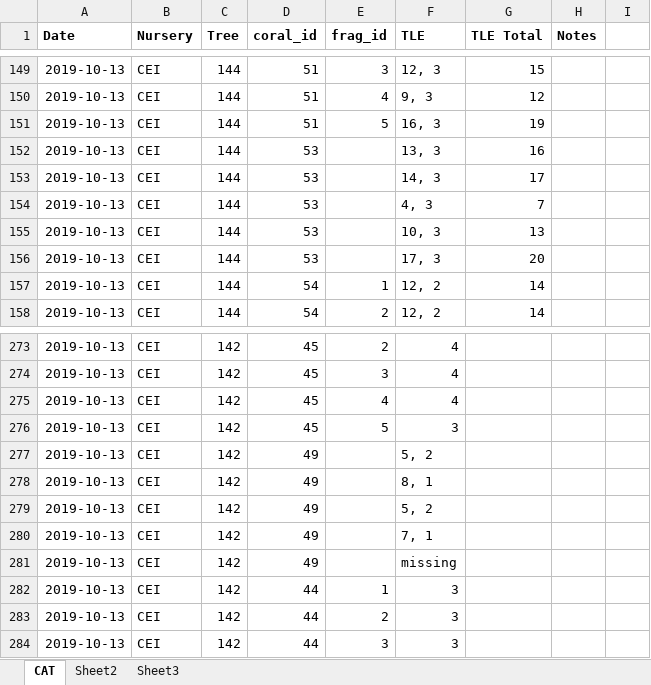
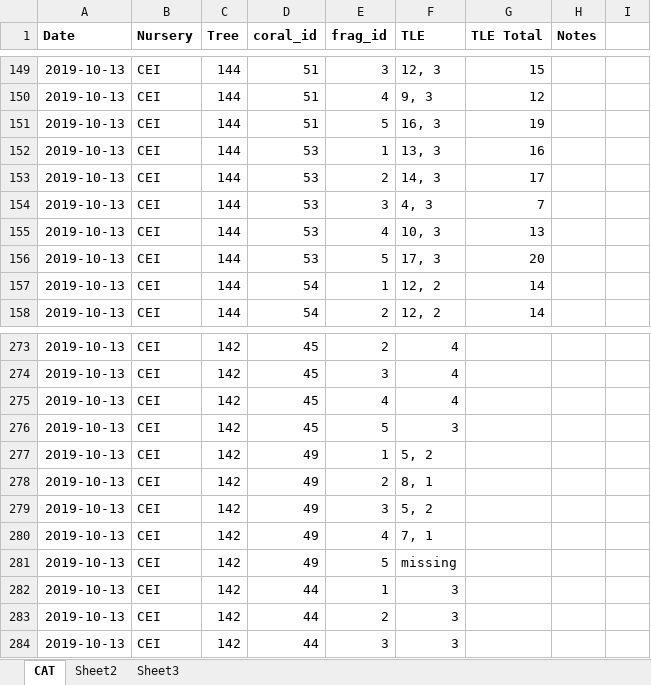
Before and after one commit to jrcunning/bsrte, an Excel workbook: data/tle/2019-10-17_ALL.xlsx, sheet CAT, drawn as a sheet; only a part is shown, gaps mark what is left out; values as stored, in another font and other column widths than the file's, no borders; the diff names each change by its address in the sheet, - before the commit and + after, or states it on an @@ line.

Commit message:
fill in missing frag_id numbers

```diff
--- a/data/tle/2019-10-17_ALL.xlsx (sheet CAT)
+++ b/data/tle/2019-10-17_ALL.xlsx (sheet CAT)
-E152 (frag_id): (empty)
+E152 (frag_id): 1
-E153 (frag_id): (empty)
+E153 (frag_id): 2
-E154 (frag_id): (empty)
+E154 (frag_id): 3
-E155 (frag_id): (empty)
+E155 (frag_id): 4
-E156 (frag_id): (empty)
+E156 (frag_id): 5
-E277 (frag_id): (empty)
+E277 (frag_id): 1
-E278 (frag_id): (empty)
+E278 (frag_id): 2
-E279 (frag_id): (empty)
+E279 (frag_id): 3
-E280 (frag_id): (empty)
+E280 (frag_id): 4
-E281 (frag_id): (empty)
+E281 (frag_id): 5
```
